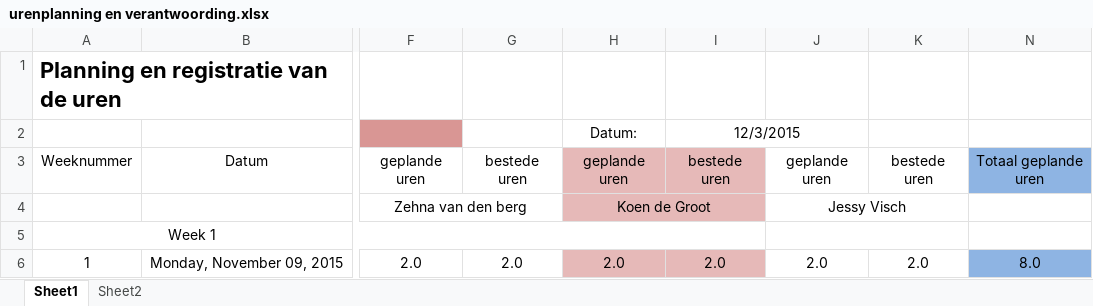
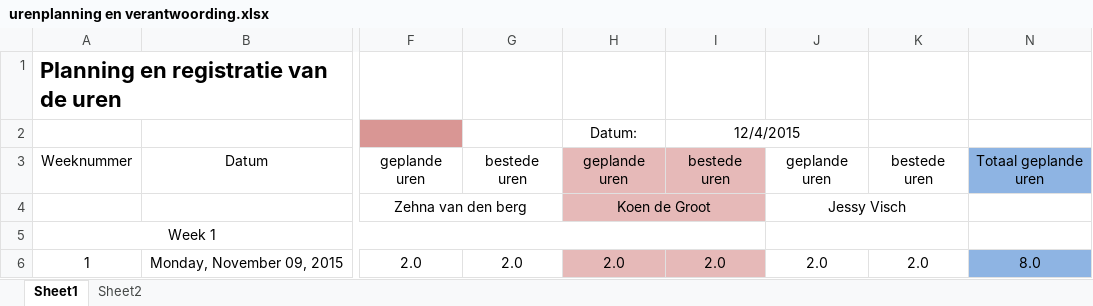
Before and after one commit to jessy100/Themaopdracht6, an Excel workbook: Planning (PvA) en urenverantwoording/urenplanning en verantwoording.xlsx, sheet Sheet1, drawn as a sheet; only a part is shown, gaps mark what is left out; values as stored, in another font and other column widths than the file's, no borders; the diff covers the shown part only; the diff names each change by its address in the sheet, - before the commit and + after, or states it on an @@ line.

```diff
--- a/Planning (PvA) en urenverantwoording/urenplanning en verantwoording.xlsx (sheet Sheet1)
+++ b/Planning (PvA) en urenverantwoording/urenplanning en verantwoording.xlsx (sheet Sheet1)
-I2: 12/3/2015
+I2: 12/4/2015
```
Also changed, not shown: 7 added rows, 2 removed rows and 17 edited cells elsewhere in this sheet, formulas that keep their value.
